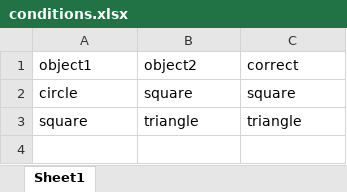
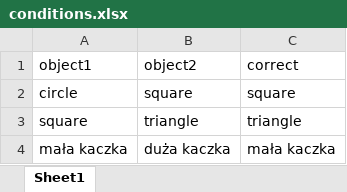
Before and after one commit to BrainTech/pisak, an Excel workbook: pisak/res/external/zadanie/conditions.xlsx, sheet Sheet1, drawn as a sheet; values as stored, in another font and other column widths than the file's, no borders; the diff names each change by its address in the sheet, - before the commit and + after, or states it on an @@ line.

```diff
--- a/pisak/res/external/zadanie/conditions.xlsx (sheet Sheet1)
+++ b/pisak/res/external/zadanie/conditions.xlsx (sheet Sheet1)
+row 4: mała kaczka | duża kaczka | mała kaczka
```
Also changed, not shown: 2 other files.
